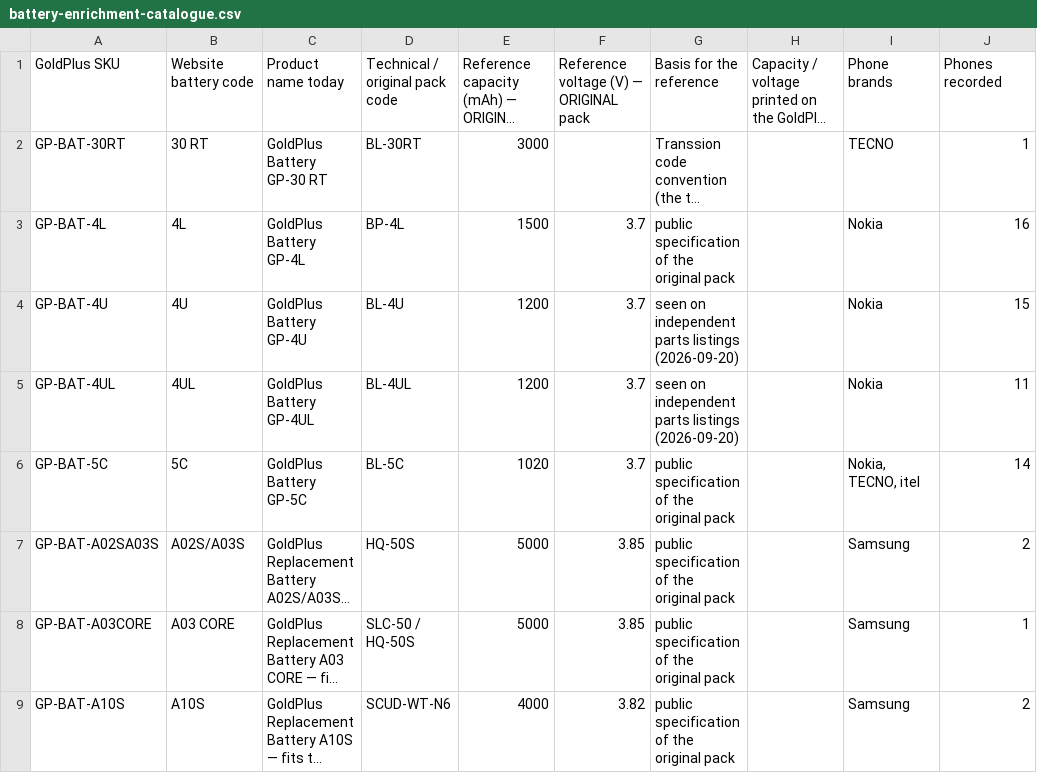
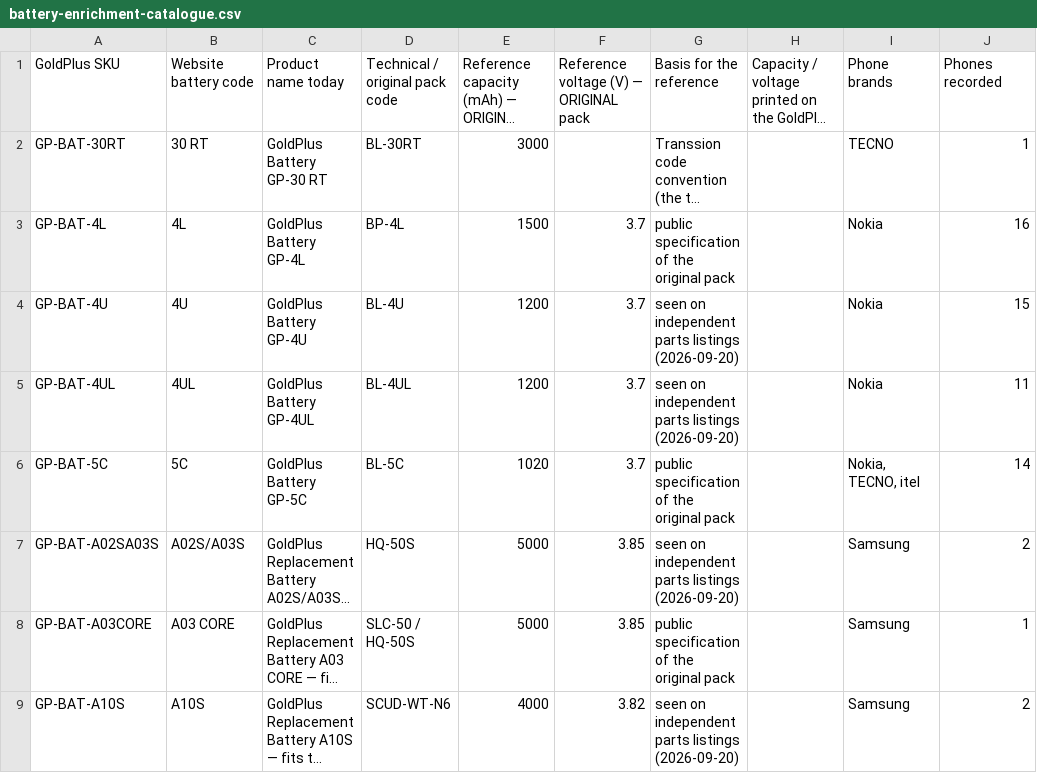
Before and after one commit to sebunya/sebunya, a CSV file: goldplus-commerce/docs/personalisation/device-compatibility/client-answers-2026-09-20/battery-enrichment-catalogue.csv, drawn as a sheet; only a part is shown; long unchanged cells end in …; the diff covers the shown part only; the diff names each change by its address in the sheet, - before the commit and + after, or states it on an @@ line.

```diff
--- a/goldplus-commerce/docs/personalisation/device-compatibility/client-answers-2026-09-20/battery-enrichment-catalogue.csv
+++ b/goldplus-commerce/docs/personalisation/device-compatibility/client-answers-2026-09-20/battery-enrichment-catalogue.csv
-G7: public specification of the original pack
+G7: seen on independent parts listings (2026-09-20)
-G9: public specification of the original pack
+G9: seen on independent parts listings (2026-09-20)
```
Also changed, not shown: 6 edited cells elsewhere in this file, goldplus-commerce/docs/personalisation/device-compatibility/client-answers-2026-09-20/compatibility-for-admin-import-v3.csv, 2 other files.
